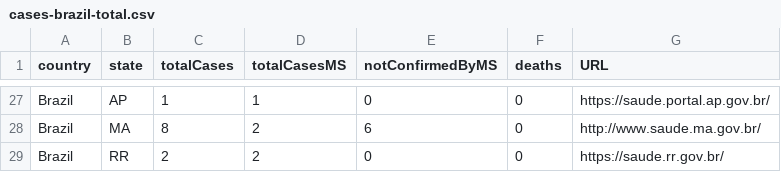
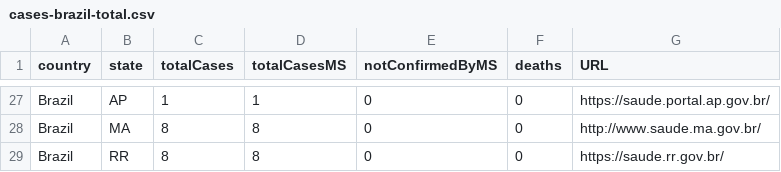
Before and after one commit to israelitalo/Coronavirus_Bootstrap4, a CSV file: csv/cases-brazil-total.csv, drawn as a sheet; only a part is shown, gaps mark what is left out; the diff covers the shown part only; the diff names each change by its address in the sheet, - before the commit and + after, or states it on an @@ line.

```diff
--- a/csv/cases-brazil-total.csv
+++ b/csv/cases-brazil-total.csv
-D28:D29 (totalCasesMS): 2
+D28:D29 (totalCasesMS): 8
-E28 (notConfirmedByMS): 6
+E28 (notConfirmedByMS): 0
-C29 (totalCases): 2
+C29 (totalCases): 8
```
Also changed, not shown: 66 edited cells elsewhere in this file, 50 other files.
